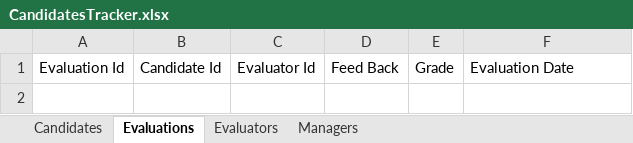
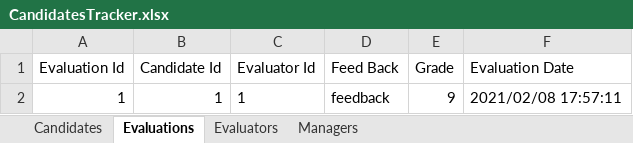
Before and after one commit to gracielo/CandidateServiceTracker, an Excel workbook: ApplicantTrackerServicesExcel/src/main/resources/files/CandidatesTracker.xlsx, sheet Evaluations, drawn as a sheet; values as stored, in another font and other column widths than the file's, no borders; the diff names each change by its address in the sheet, - before the commit and + after, or states it on an @@ line.

```diff
--- a/ApplicantTrackerServicesExcel/src/main/resources/files/CandidatesTracker.xlsx (sheet Evaluations)
+++ b/ApplicantTrackerServicesExcel/src/main/resources/files/CandidatesTracker.xlsx (sheet Evaluations)
+row 2: 1 | 1 | 1 | feedback | 9 | 2021/02/08 17:57:11
```
Also changed, not shown: sheet Candidates, sheet Evaluators, sheet Managers, 6 other files.
